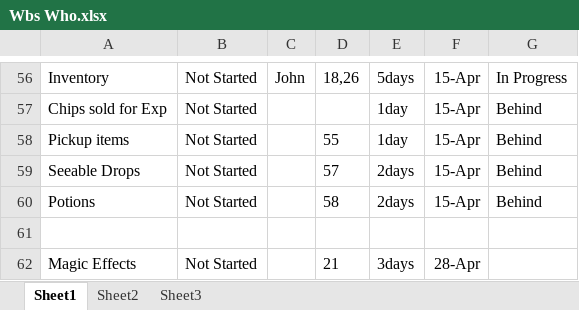
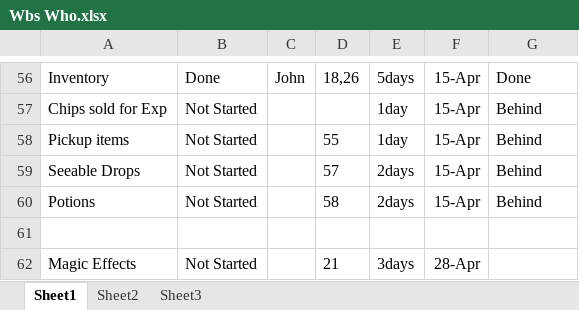
Before and after one commit to mattdude2489/Time-Warrior, an Excel workbook: Senior Project Files/Wbs Who.xlsx, sheet Sheet1, drawn as a sheet; only a part is shown, gaps mark what is left out; values as stored, in another font and other column widths than the file's, no borders; the diff covers the shown part only; the diff names each change by its address in the sheet, - before the commit and + after, or states it on an @@ line.

```diff
--- a/Senior Project Files/Wbs Who.xlsx (sheet Sheet1)
+++ b/Senior Project Files/Wbs Who.xlsx (sheet Sheet1)
-B56: Not Started
+B56: Done
-G56: In Progress
+G56: Done
```
Also changed, not shown: 18 edited cells elsewhere in this sheet, 9 other files.
